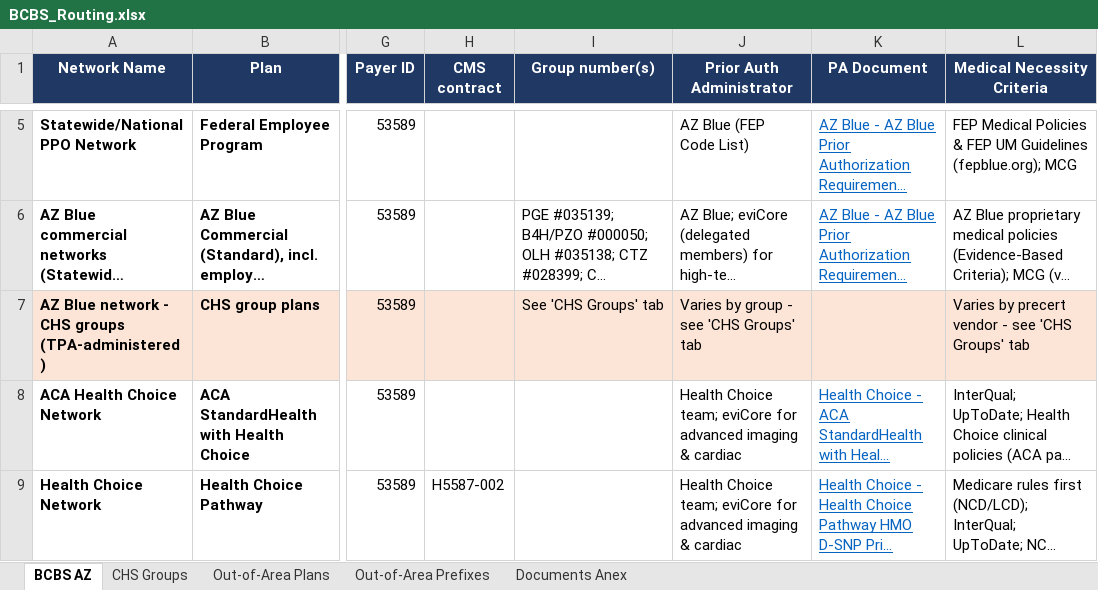
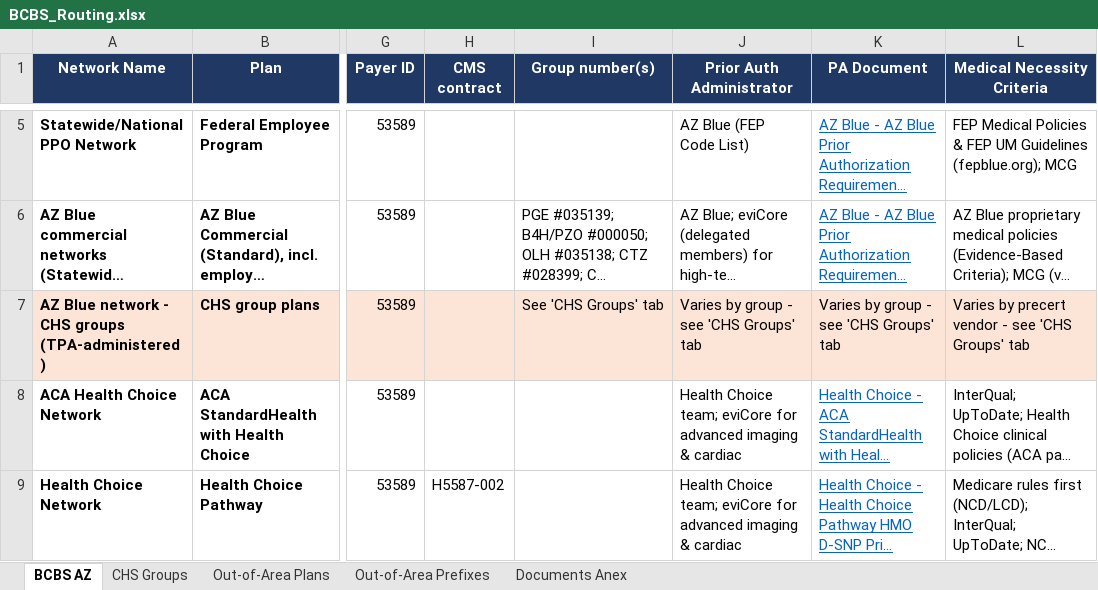
Before and after one commit to LindaMora10/Medical-Billing-Specialties, an Excel workbook: Payer Routing/BCBS_Routing.xlsx, sheet BCBS AZ, drawn as a sheet; only a part is shown, gaps mark what is left out; long unchanged cells end in …; values as stored, in another font and other column widths than the file's, no borders; the diff names each change by its address in the sheet, - before the commit and + after, or states it on an @@ line.

```diff
--- a/Payer Routing/BCBS_Routing.xlsx (sheet BCBS AZ)
+++ b/Payer Routing/BCBS_Routing.xlsx (sheet BCBS AZ)
-K7 (PA Document): (empty)
+K7 (PA Document): Varies by group - see 'CHS Groups' tab
```
